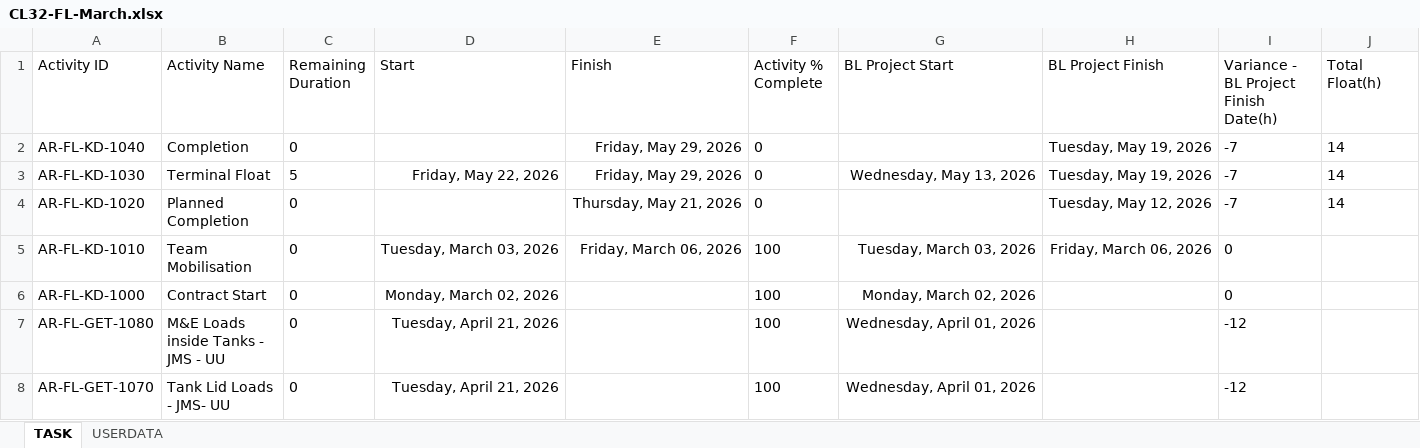
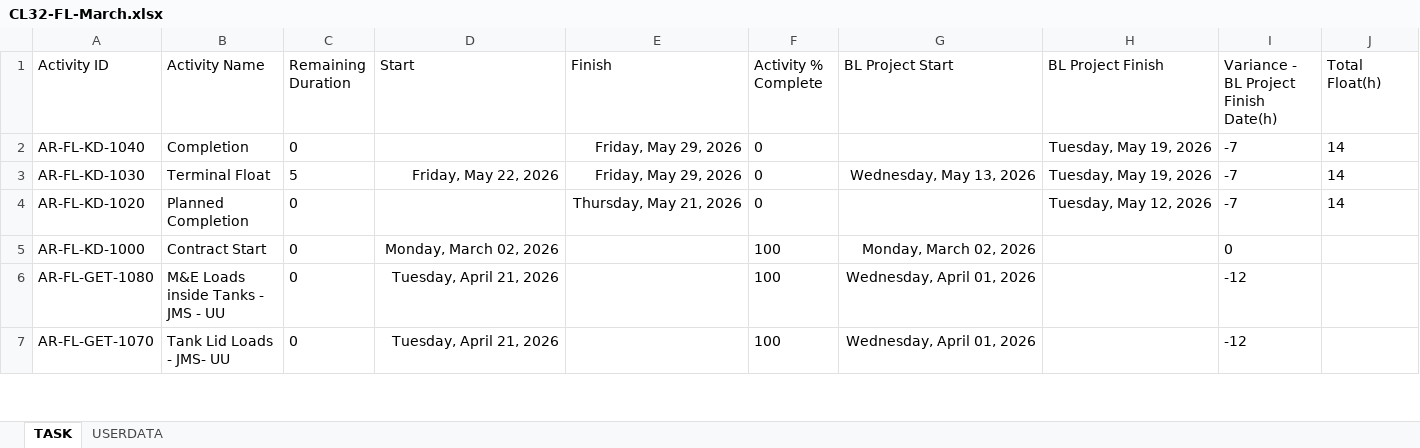
Before and after one commit to eamoakoe/Deliverable_Tracker, an Excel workbook: data/Flass/CL32-FL-March.xlsx, sheet TASK, drawn as a sheet; only a part is shown; values as stored, in another font and other column widths than the file's, no borders; rows hold the shown columns only; the diff covers the shown part only; the diff names each change by its address in the sheet, - before the commit and + after, or states it on an @@ line.

```diff
--- a/data/Flass/CL32-FL-March.xlsx (sheet TASK)
+++ b/data/Flass/CL32-FL-March.xlsx (sheet TASK)
-row 5: AR-FL-KD-1010 | Team Mobilisation | 0 | Tuesday, March 03, 2026 | Friday, March 06, 2026 | 100 | Tuesday, March 03, 2026 | Friday, March 06, 2026 | 0
```
Also changed, not shown: 38 removed rows elsewhere in this sheet, 1 other file.
